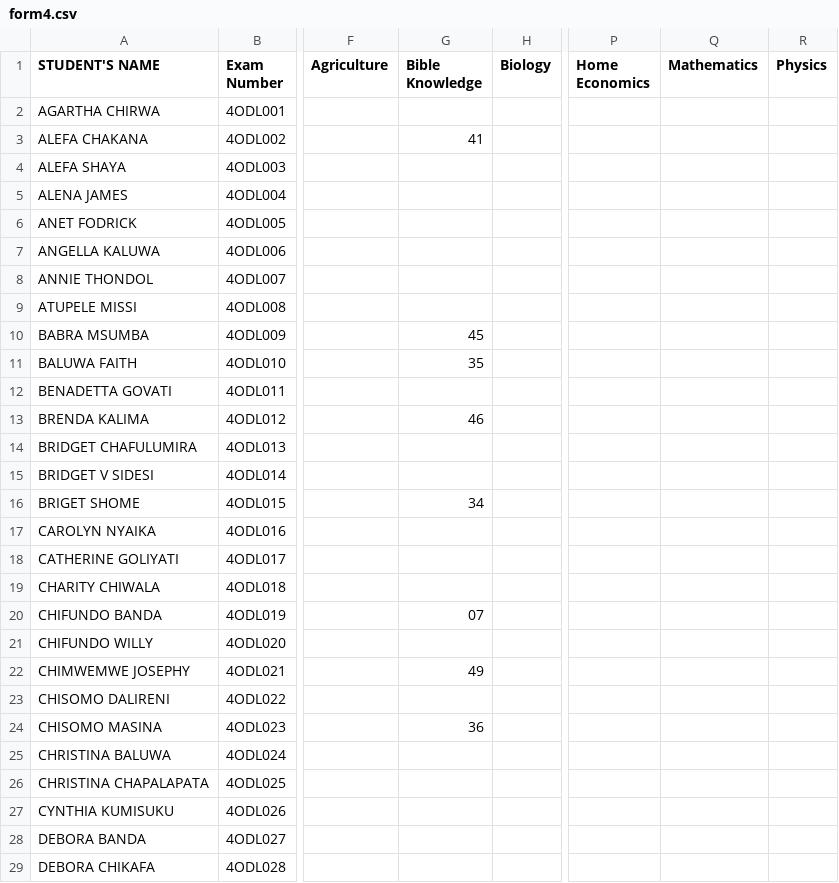
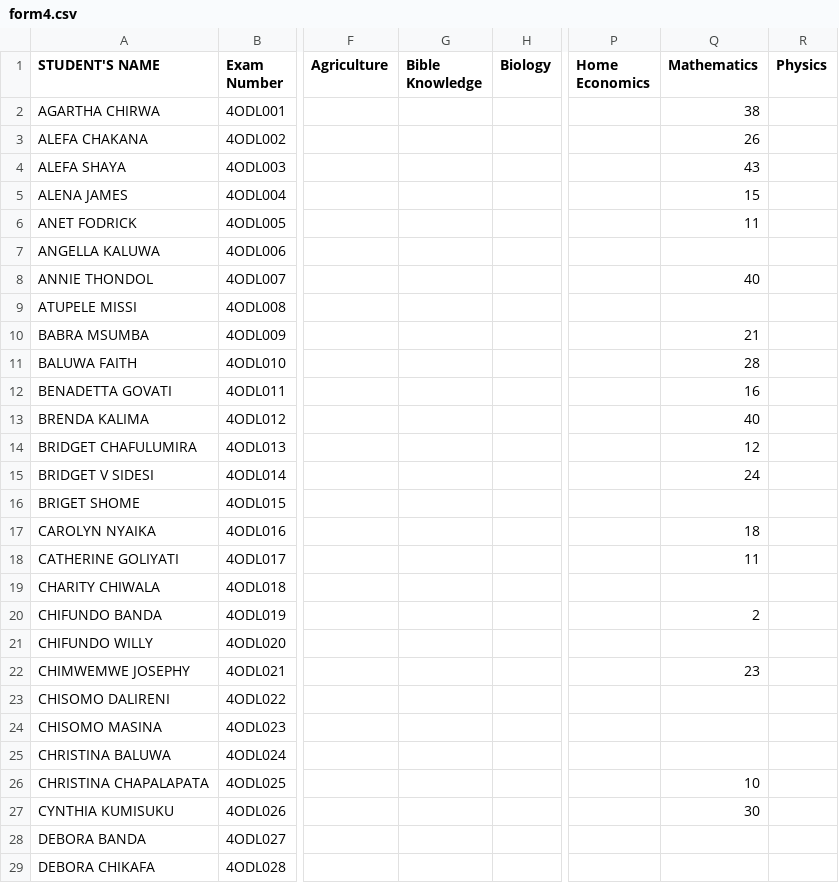
Before and after one commit to enitac/en1, a CSV file: form4.csv, drawn as a sheet; only a part is shown, gaps mark what is left out; the diff covers the shown part only; the diff names each change by its address in the sheet, - before the commit and + after, or states it on an @@ line.

Commit message:
Update: form4 - Mathematics (4/17/2026, 4:49:48 PM)

```diff
--- a/form4.csv
+++ b/form4.csv
-Q2 (Mathematics): (empty)
+Q2 (Mathematics): 38
-G3 (Bible Knowledge): 41
+G3 (Bible Knowledge): (empty)
-Q3 (Mathematics): (empty)
+Q3 (Mathematics): 26
-Q4 (Mathematics): (empty)
+Q4 (Mathematics): 43
-Q5 (Mathematics): (empty)
+Q5 (Mathematics): 15
-Q6 (Mathematics): (empty)
+Q6 (Mathematics): 11
-Q8 (Mathematics): (empty)
+Q8 (Mathematics): 40
-G10 (Bible Knowledge): 45
+G10 (Bible Knowledge): (empty)
-Q10 (Mathematics): (empty)
+Q10 (Mathematics): 21
-G11 (Bible Knowledge): 35
+G11 (Bible Knowledge): (empty)
-Q11 (Mathematics): (empty)
+Q11 (Mathematics): 28
-Q12 (Mathematics): (empty)
+Q12 (Mathematics): 16
-G13 (Bible Knowledge): 46
+G13 (Bible Knowledge): (empty)
-Q13 (Mathematics): (empty)
+Q13 (Mathematics): 40
-Q14 (Mathematics): (empty)
+Q14 (Mathematics): 12
-Q15 (Mathematics): (empty)
+Q15 (Mathematics): 24
-G16 (Bible Knowledge): 34
+G16 (Bible Knowledge): (empty)
-Q17 (Mathematics): (empty)
+Q17 (Mathematics): 18
-Q18 (Mathematics): (empty)
+Q18 (Mathematics): 11
-G20 (Bible Knowledge): 07
+G20 (Bible Knowledge): (empty)
-Q20 (Mathematics): (empty)
+Q20 (Mathematics): 2
-G22 (Bible Knowledge): 49
+G22 (Bible Knowledge): (empty)
-Q22 (Mathematics): (empty)
+Q22 (Mathematics): 23
-G24 (Bible Knowledge): 36
+G24 (Bible Knowledge): (empty)
-Q26 (Mathematics): (empty)
+Q26 (Mathematics): 10
-Q27 (Mathematics): (empty)
+Q27 (Mathematics): 30
```
Also changed, not shown: 171 edited cells elsewhere in this file.
